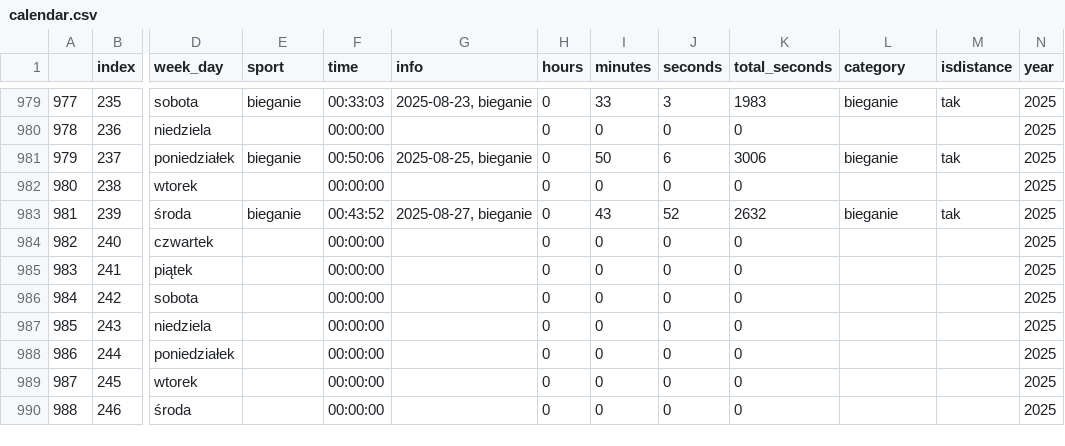
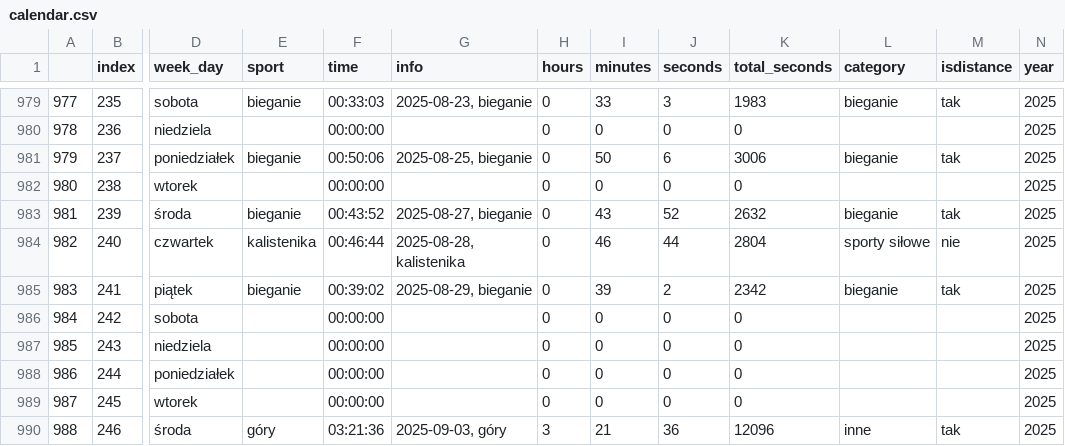
Before and after one commit to przemekolender/SportTracker, a CSV file: files/calendar.csv, drawn as a sheet; only a part is shown, gaps mark what is left out; the diff covers the shown part only; the diff names each change by its address in the sheet, - before the commit and + after, or states it on an @@ line.

```diff
--- a/files/calendar.csv
+++ b/files/calendar.csv
-E984 (sport): (empty)
+E984 (sport): kalistenika
-F984 (time): 00:00:00
+F984 (time): 00:46:44
-G984 (info): (empty)
+G984 (info): 2025-08-28, kalistenika
-I984 (minutes): 0
+I984 (minutes): 46
-J984 (seconds): 0
+J984 (seconds): 44
-K984 (total_seconds): 0
+K984 (total_seconds): 2804
-L984 (category): (empty)
+L984 (category): sporty siłowe
-M984 (isdistance): (empty)
+M984 (isdistance): nie
-E985 (sport): (empty)
+E985 (sport): bieganie
-F985 (time): 00:00:00
+F985 (time): 00:39:02
-G985 (info): (empty)
+G985 (info): 2025-08-29, bieganie
-I985 (minutes): 0
+I985 (minutes): 39
-J985 (seconds): 0
+J985 (seconds): 2
-K985 (total_seconds): 0
+K985 (total_seconds): 2342
-L985 (category): (empty)
+L985 (category): bieganie
-M985 (isdistance): (empty)
+M985 (isdistance): tak
-E990 (sport): (empty)
+E990 (sport): góry
-F990 (time): 00:00:00
+F990 (time): 03:21:36
-G990 (info): (empty)
+G990 (info): 2025-09-03, góry
-H990 (hours): 0
+H990 (hours): 3
-I990 (minutes): 0
+I990 (minutes): 21
-J990 (seconds): 0
+J990 (seconds): 36
-K990 (total_seconds): 0
+K990 (total_seconds): 12096
-L990 (category): (empty)
+L990 (category): inne
-M990 (isdistance): (empty)
+M990 (isdistance): tak
```
Also changed, not shown: 1 added row, 25 edited cells and row numbers in column A elsewhere in this file, 1 other file.
